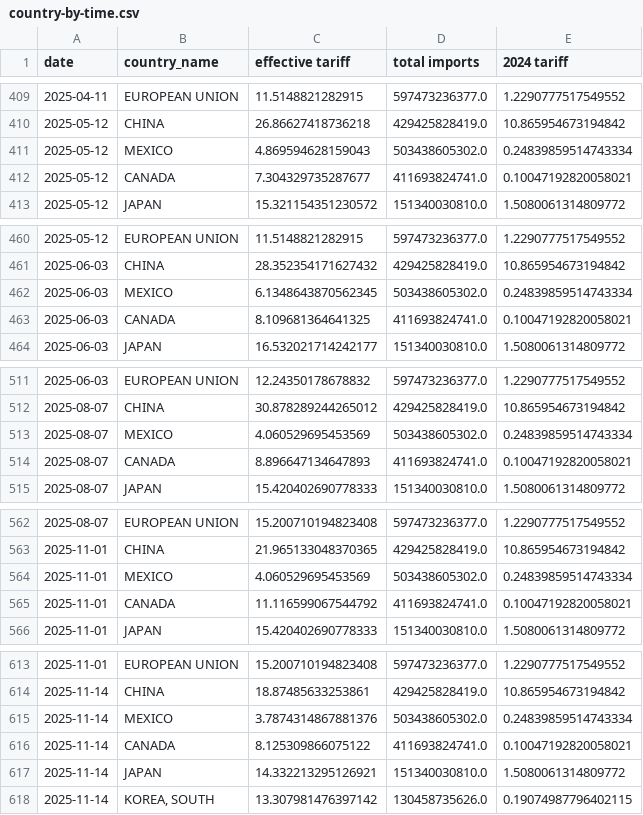
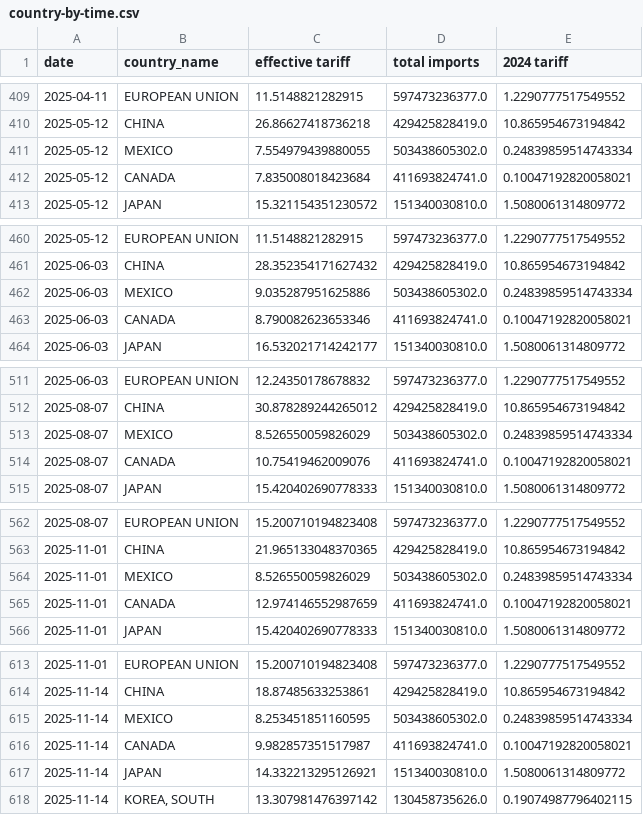
Before and after one commit to tradewartracker/trade-war-redux-2025, a CSV file: country-by-time.csv, drawn as a sheet; only a part is shown, gaps mark what is left out; the diff covers the shown part only.

```diff
--- a/country-by-time.csv
+++ b/country-by-time.csv
@@ -410,4 +410,4 @@ date,country_name,effective tariff,total imports,2024 tariff
 2025-05-12,CHINA,26.86627418736218,429425828419.0,10.865954673194842
-2025-05-12,MEXICO,4.869594628159043,503438605302.0,0.24839859514743334
-2025-05-12,CANADA,7.304329735287677,411693824741.0,0.10047192820058021
+2025-05-12,MEXICO,7.554979439880055,503438605302.0,0.24839859514743334
+2025-05-12,CANADA,7.835008018423684,411693824741.0,0.10047192820058021
 2025-05-12,JAPAN,15.321154351230572,151340030810.0,1.5080061314809772
@@ -461,4 +461,4 @@ date,country_name,effective tariff,total imports,2024 tariff
 2025-06-03,CHINA,28.352354171627432,429425828419.0,10.865954673194842
-2025-06-03,MEXICO,6.1348643870562345,503438605302.0,0.24839859514743334
-2025-06-03,CANADA,8.109681364641325,411693824741.0,0.10047192820058021
+2025-06-03,MEXICO,9.035287951625886,503438605302.0,0.24839859514743334
+2025-06-03,CANADA,8.790082623653346,411693824741.0,0.10047192820058021
 2025-06-03,JAPAN,16.532021714242177,151340030810.0,1.5080061314809772
@@ -512,4 +512,4 @@ date,country_name,effective tariff,total imports,2024 tariff
 2025-08-07,CHINA,30.878289244265012,429425828419.0,10.865954673194842
-2025-08-07,MEXICO,4.060529695453569,503438605302.0,0.24839859514743334
-2025-08-07,CANADA,8.896647134647893,411693824741.0,0.10047192820058021
+2025-08-07,MEXICO,8.526550059826029,503438605302.0,0.24839859514743334
+2025-08-07,CANADA,10.75419462009076,411693824741.0,0.10047192820058021
 2025-08-07,JAPAN,15.420402690778333,151340030810.0,1.5080061314809772
@@ -563,4 +563,4 @@ date,country_name,effective tariff,total imports,2024 tariff
 2025-11-01,CHINA,21.965133048370365,429425828419.0,10.865954673194842
-2025-11-01,MEXICO,4.060529695453569,503438605302.0,0.24839859514743334
-2025-11-01,CANADA,11.116599067544792,411693824741.0,0.10047192820058021
+2025-11-01,MEXICO,8.526550059826029,503438605302.0,0.24839859514743334
+2025-11-01,CANADA,12.974146552987659,411693824741.0,0.10047192820058021
 2025-11-01,JAPAN,15.420402690778333,151340030810.0,1.5080061314809772
@@ -614,4 +614,4 @@ date,country_name,effective tariff,total imports,2024 tariff
 2025-11-14,CHINA,18.87485633253861,429425828419.0,10.865954673194842
-2025-11-14,MEXICO,3.7874314867881376,503438605302.0,0.24839859514743334
-2025-11-14,CANADA,8.125309866075122,411693824741.0,0.10047192820058021
+2025-11-14,MEXICO,8.253451851160595,503438605302.0,0.24839859514743334
+2025-11-14,CANADA,9.982857351517987,411693824741.0,0.10047192820058021
 2025-11-14,JAPAN,14.332213295126921,151340030810.0,1.5080061314809772
```
Also changed, not shown: 18 edited cells elsewhere in this file, daily-tariff-latest-data.csv, 3 other files.
